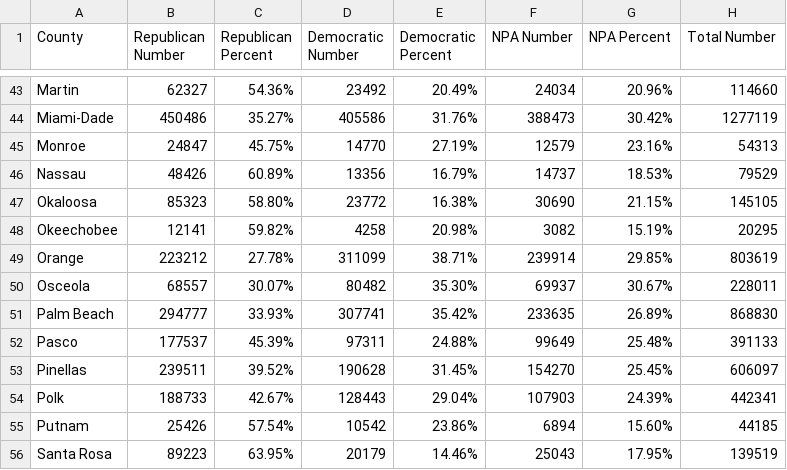
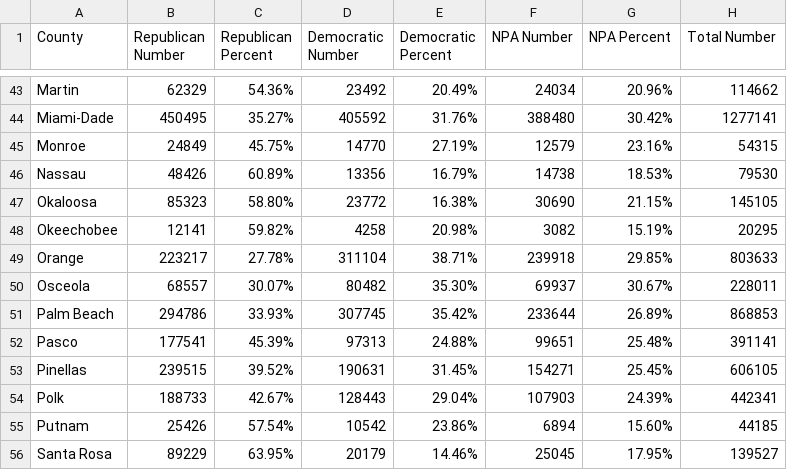
Before and after one commit to ericldaugh/FLVoiceNews, a CSV file: registration.csv, drawn as a sheet; only a part is shown, gaps mark what is left out; the diff covers the shown part only; the diff names each change by its address in the sheet, - before the commit and + after, or states it on an @@ line.

```diff
--- a/registration.csv
+++ b/registration.csv
-B43 (Republican Number): 62327
+B43 (Republican Number): 62329
-H43 (Total Number): 114660
+H43 (Total Number): 114662
-B44 (Republican Number): 450486
+B44 (Republican Number): 450495
-D44 (Democratic Number): 405586
+D44 (Democratic Number): 405592
-F44 (NPA Number): 388473
+F44 (NPA Number): 388480
-H44 (Total Number): 1277119
+H44 (Total Number): 1277141
-B45 (Republican Number): 24847
+B45 (Republican Number): 24849
-H45 (Total Number): 54313
+H45 (Total Number): 54315
-F46 (NPA Number): 14737
+F46 (NPA Number): 14738
-H46 (Total Number): 79529
+H46 (Total Number): 79530
-B49 (Republican Number): 223212
+B49 (Republican Number): 223217
-D49 (Democratic Number): 311099
+D49 (Democratic Number): 311104
-F49 (NPA Number): 239914
+F49 (NPA Number): 239918
-H49 (Total Number): 803619
+H49 (Total Number): 803633
-B51 (Republican Number): 294777
+B51 (Republican Number): 294786
-D51 (Democratic Number): 307741
+D51 (Democratic Number): 307745
-F51 (NPA Number): 233635
+F51 (NPA Number): 233644
-H51 (Total Number): 868830
+H51 (Total Number): 868853
-B52 (Republican Number): 177537
+B52 (Republican Number): 177541
-D52 (Democratic Number): 97311
+D52 (Democratic Number): 97313
-F52 (NPA Number): 99649
+F52 (NPA Number): 99651
-H52 (Total Number): 391133
+H52 (Total Number): 391141
-B53 (Republican Number): 239511
+B53 (Republican Number): 239515
-D53 (Democratic Number): 190628
+D53 (Democratic Number): 190631
-F53 (NPA Number): 154270
+F53 (NPA Number): 154271
-H53 (Total Number): 606097
+H53 (Total Number): 606105
-B56 (Republican Number): 89223
+B56 (Republican Number): 89229
-F56 (NPA Number): 25043
+F56 (NPA Number): 25045
-H56 (Total Number): 139519
+H56 (Total Number): 139527
```
Also changed, not shown: 101 edited cells elsewhere in this file.
